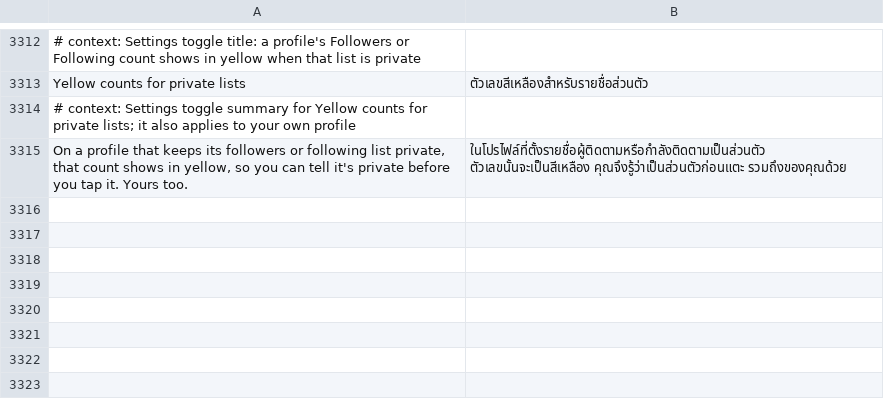
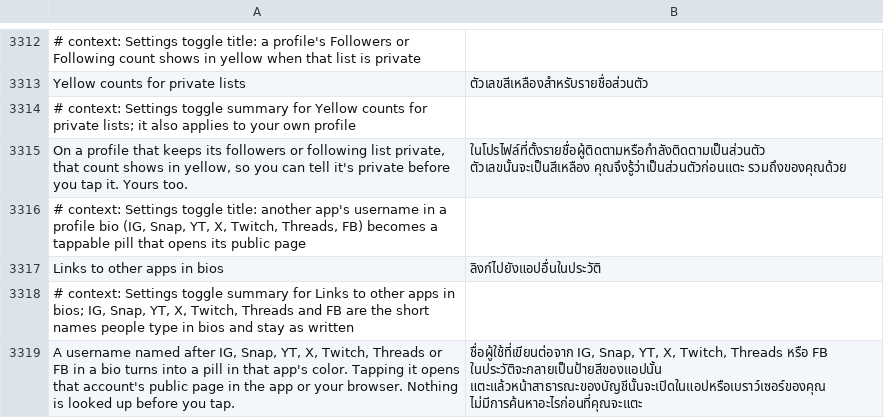
Before and after one commit to SysAdminDoc/HushFeed, a TSV file: extensions/tiktok/src/main/l10n/th.tsv, drawn as a sheet; only a part is shown, gaps mark what is left out.

Commit message:
feat(profile): turn other apps' usernames in bios into pills
People write "IG: name" or "snap @name" in their bios, and TikTok leaves
those as dead text. A new switch, off by default and under Tap @names in
bios, draws each one as a pill in that app's color. A tap hands the
account's public web address to Android as a plain VIEW intent, so the
app or the browser opens it. Nothing is fetched or looked up before the
tap, and a name the app wouldn't allow stays text.

Refs #549

```diff
--- a/extensions/tiktok/src/main/l10n/th.tsv
+++ b/extensions/tiktok/src/main/l10n/th.tsv
@@ -3315 +3315,5 @@ Yellow counts for private lists	ตัวเลขสีเหลืองสำ
 On a profile that keeps its followers or following list private, that count shows in yellow, so you can tell it's private before you tap it. Yours too.	ในโปรไฟล์ที่ตั้งรายชื่อผู้ติดตามหรือกำลังติดตามเป็นส่วนตัว ตัวเลขนั้นจะเป็นสีเหลือง คุณจึงรู้ว่าเป็นส่วนตัวก่อนแตะ รวมถึงของคุณด้วย
+# context: Settings toggle title: another app's username in a profile bio (IG, Snap, YT, X, Twitch, Threads, FB) becomes a tappable pill that opens its public page
+Links to other apps in bios	ลิงก์ไปยังแอปอื่นในประวัติ
+# context: Settings toggle summary for Links to other apps in bios; IG, Snap, YT, X, Twitch, Threads and FB are the short names people type in bios and stay as written
+A username named after IG, Snap, YT, X, Twitch, Threads or FB in a bio turns into a pill in that app's color. Tapping it opens that account's public page in the app or your browser. Nothing is looked up before you tap.	ชื่อผู้ใช้ที่เขียนต่อจาก IG, Snap, YT, X, Twitch, Threads หรือ FB ในประวัติจะกลายเป็นป้ายสีของแอปนั้น แตะแล้วหน้าสาธารณะของบัญชีนั้นจะเปิดในแอปหรือเบราว์เซอร์ของคุณ ไม่มีการค้นหาอะไรก่อนที่คุณจะแตะ
```
Also changed, not shown: extensions/tiktok/src/main/l10n/ar.tsv, extensions/tiktok/src/main/l10n/az.tsv, 34 other files.
